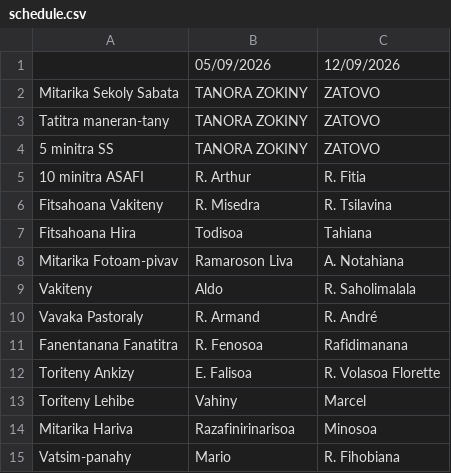
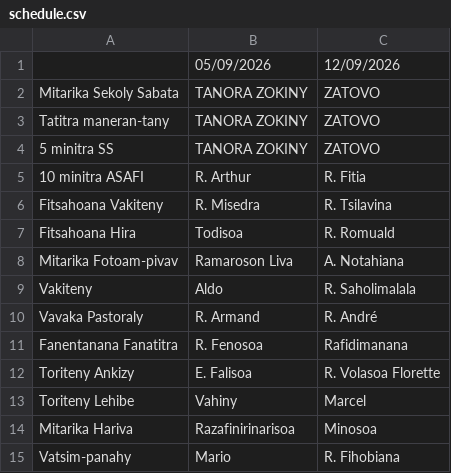
Before and after one commit to nainaw/fanompo, a CSV file: schedule.csv, drawn as a sheet.

Commit message:
Update schedule from Google Sheets (04/09/2026 13:59:00)

```diff
--- a/schedule.csv
+++ b/schedule.csv
@@ -6,3 +6,3 @@
 "Fitsahoana Vakiteny","R. Misedra","R. Tsilavina"
-"Fitsahoana Hira","Todisoa","Tahiana"
+"Fitsahoana Hira","Todisoa","R. Romuald"
 "Mitarika Fotoam-pivav","Ramaroson Liva","A. Notahiana"
```
